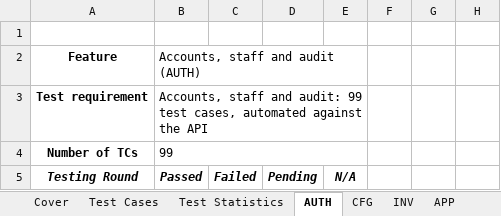
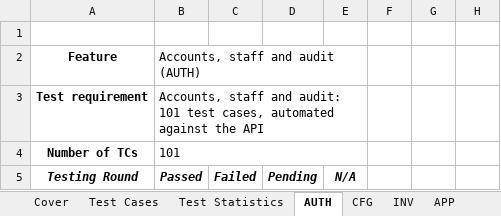
Before and after one commit to tisou47/CampusStay-FPT, an Excel workbook: docs/SEP490_Report/Report5_Test Report.xlsx, sheet AUTH, drawn as a sheet; only a part is shown; values as stored, in another font and other column widths than the file's, no borders; the diff covers the shown part only; the diff names each change by its address in the sheet, - before the commit and + after, or states it on an @@ line.

```diff
--- a/docs/SEP490_Report/Report5_Test Report.xlsx (sheet AUTH)
+++ b/docs/SEP490_Report/Report5_Test Report.xlsx (sheet AUTH)
-B3 (Passed): …and audit: 99 test cases,…
+B3 (Passed): …and audit: 101 test cases,…
-B4 (Passed): 99
+B4 (Passed): 101
```
Also changed, not shown: 2 added rows and 5 edited cells elsewhere in this sheet, sheet APP, sheet AST, sheet Test Statistics, sheet Test Cases, sheet NTF, sheet BIL, 32 other files.
